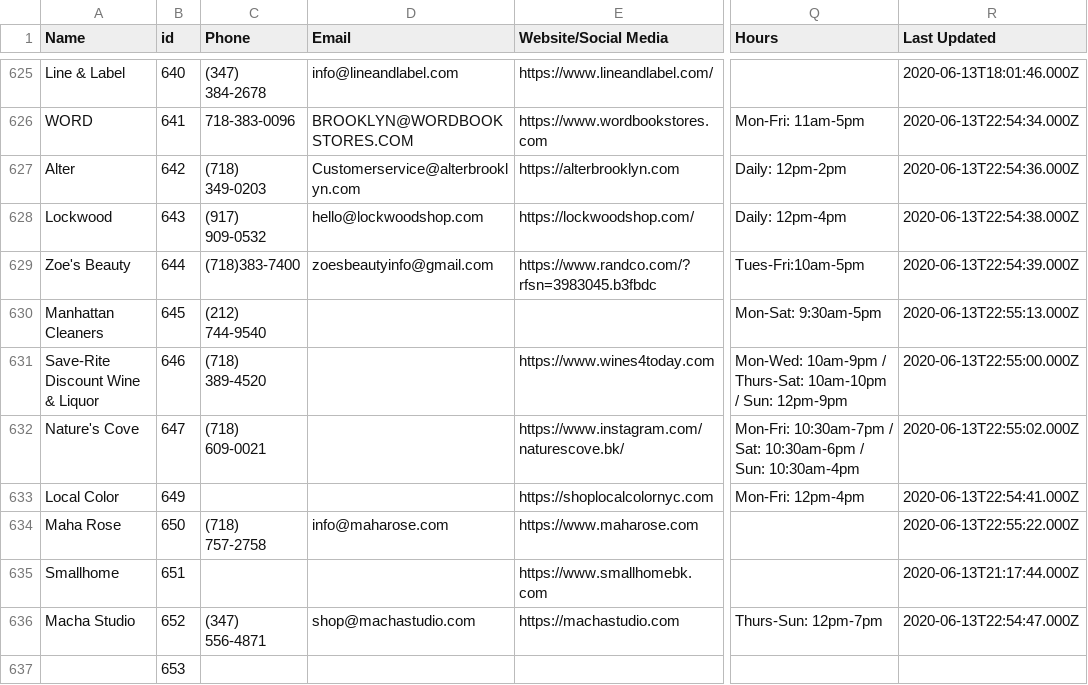
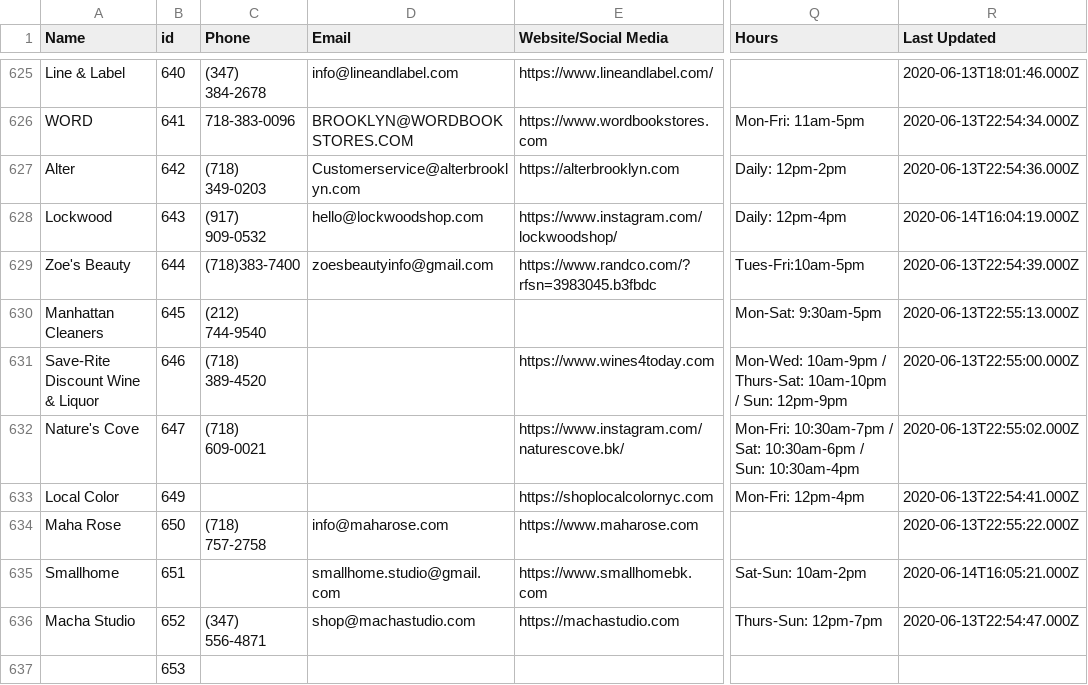
Before and after one commit to BetaNYC/open-business-directory, a CSV file: data/rows.csv, drawn as a sheet; only a part is shown, gaps mark what is left out; the diff names each change by its address in the sheet, - before the commit and + after, or states it on an @@ line.

Commit message:
Update rows.csv

```diff
--- a/data/rows.csv
+++ b/data/rows.csv
-E628 (Website/Social Media): https://lockwoodshop.com/
+E628 (Website/Social Media): https://www.instagram.com/lockwoodshop/
-R628 (Last Updated): 2020-06-13T22:54:38.000Z
+R628 (Last Updated): 2020-06-14T16:04:19.000Z
-D635 (Email): (empty)
+D635 (Email): smallhome.studio@gmail.com
-Q635 (Hours): (empty)
+Q635 (Hours): Sat-Sun: 10am-2pm
-R635 (Last Updated): 2020-06-13T21:17:44.000Z
+R635 (Last Updated): 2020-06-14T16:05:21.000Z
```
